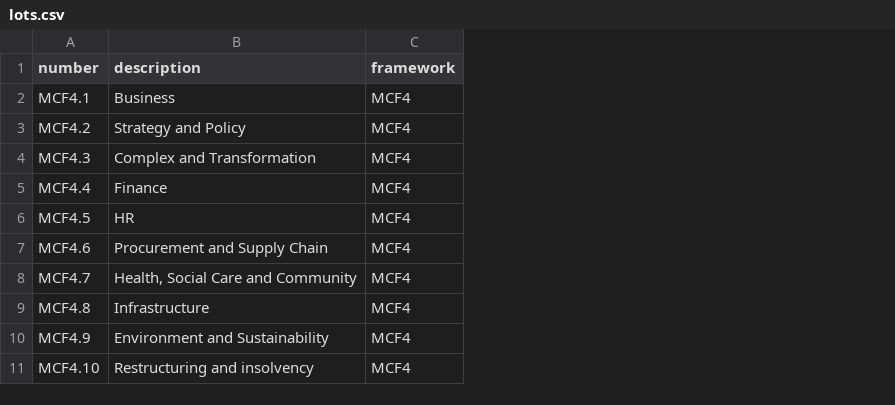
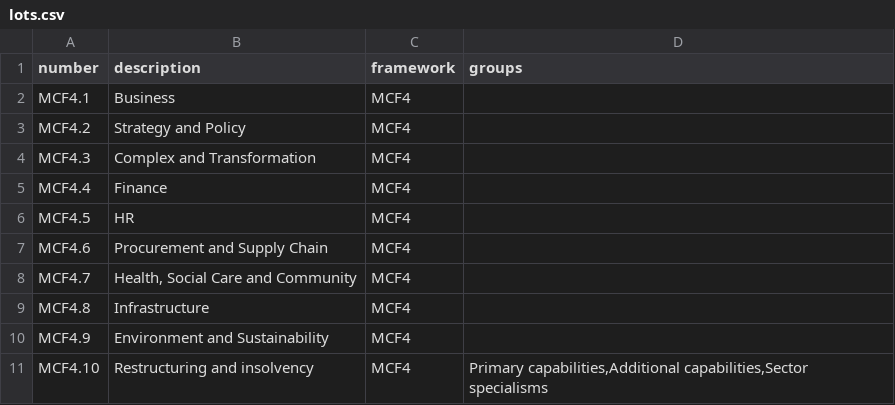
Before and after one commit to Crown-Commercial-Service/crown-marketplace-legacy, a CSV file: data/management_consultancy/rm6309/lots.csv, drawn as a sheet; the diff names each change by its address in the sheet, - before the commit and + after, or states it on an @@ line.

```diff
--- a/data/management_consultancy/rm6309/lots.csv
+++ b/data/management_consultancy/rm6309/lots.csv
+column D (groups), row 11: Primary capabilities,Additional capabilities,Sector specialisms
```
Also changed, not shown: data/management_consultancy/rm6309/services.csv, 42 other files.
